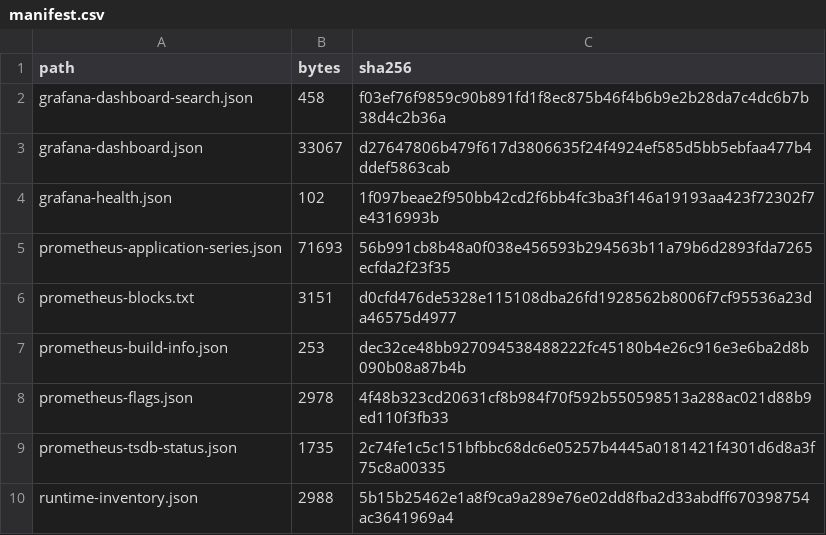
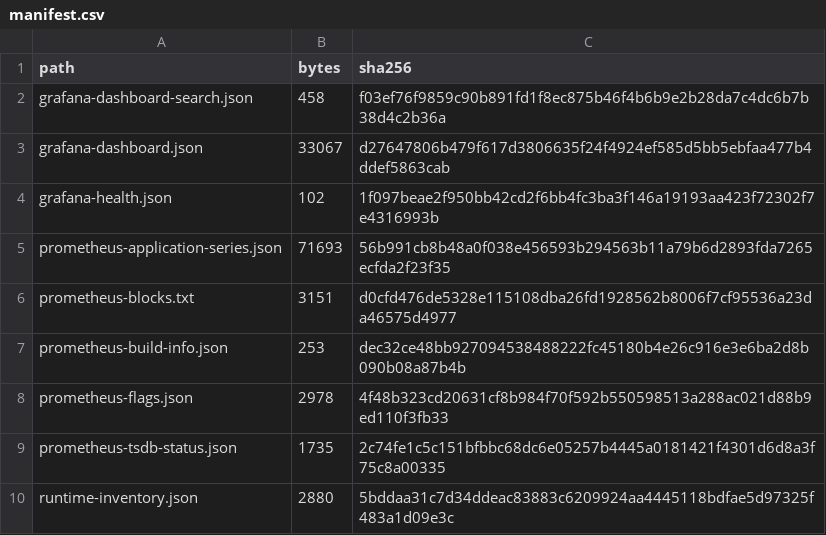
Before and after one commit to jwt625/bay-bridge-traffic-cam, a CSV file: archive/metadata-v1/manifest.csv, drawn as a sheet.

Commit message:
Replace absolute local paths with placeholders

```diff
--- a/archive/metadata-v1/manifest.csv
+++ b/archive/metadata-v1/manifest.csv
@@ -9,2 +9,2 @@ prometheus-flags.json,2978,4f48b323cd20631cf8b984f70f592b550598513a288ac021d88b9
 prometheus-tsdb-status.json,1735,2c74fe1c5c151bfbbc68dc6e05257b4445a0181421f4301d6d8a3f75c8a00335
-runtime-inventory.json,2988,5b15b25462e1a8f9ca9a289e76e02dd8fba2d33abdff670398754ac3641969a4
+runtime-inventory.json,2880,5bddaa31c7d34ddeac83883c6209924aa4445118bdfae5d97325f483a1d09e3c
```
Also changed, not shown: 6 other files.
